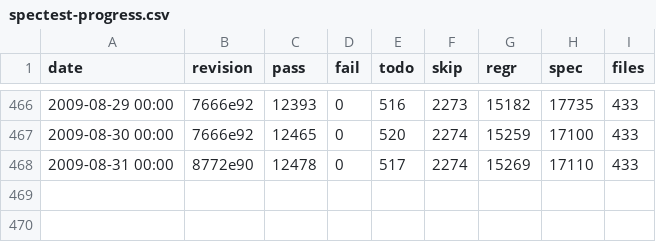
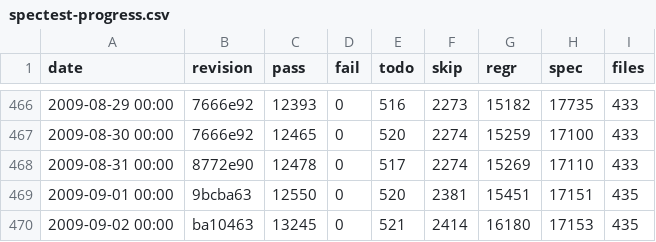
Before and after one commit to rakudo/rakudo, a CSV file: docs/spectest-progress.csv, drawn as a sheet; only a part is shown, gaps mark what is left out; the diff names each change by its address in the sheet, - before the commit and + after, or states it on an @@ line.

Commit message:
spectest-progress.csv update: 435 files, 13245 pass, 0 fail

```diff
--- a/docs/spectest-progress.csv
+++ b/docs/spectest-progress.csv
+row 469: 2009-09-01 00:00 | 9bcba63 | 12550 | 0 | 520 | 2381 | 15451 | 17151 | 435
+row 470: 2009-09-02 00:00 | ba10463 | 13245 | 0 | 521 | 2414 | 16180 | 17153 | 435
```
